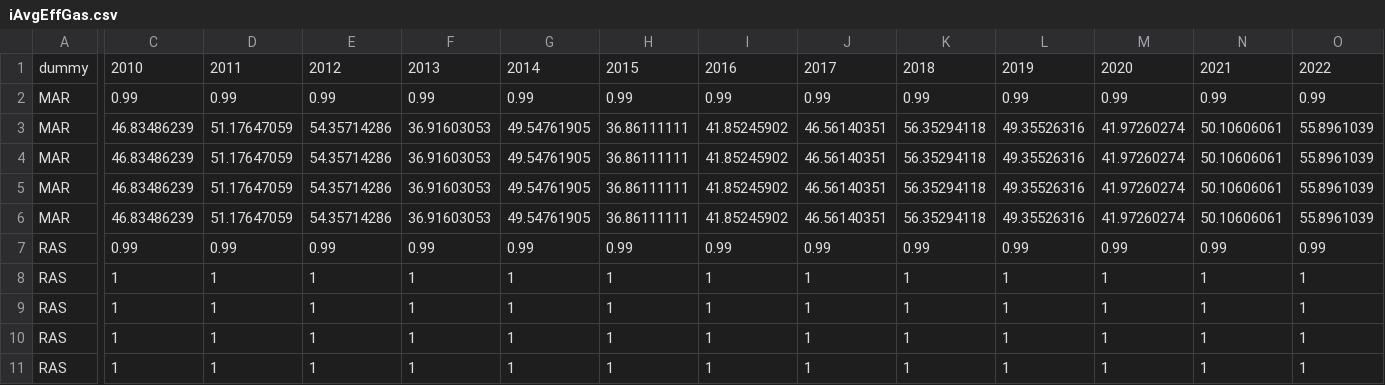
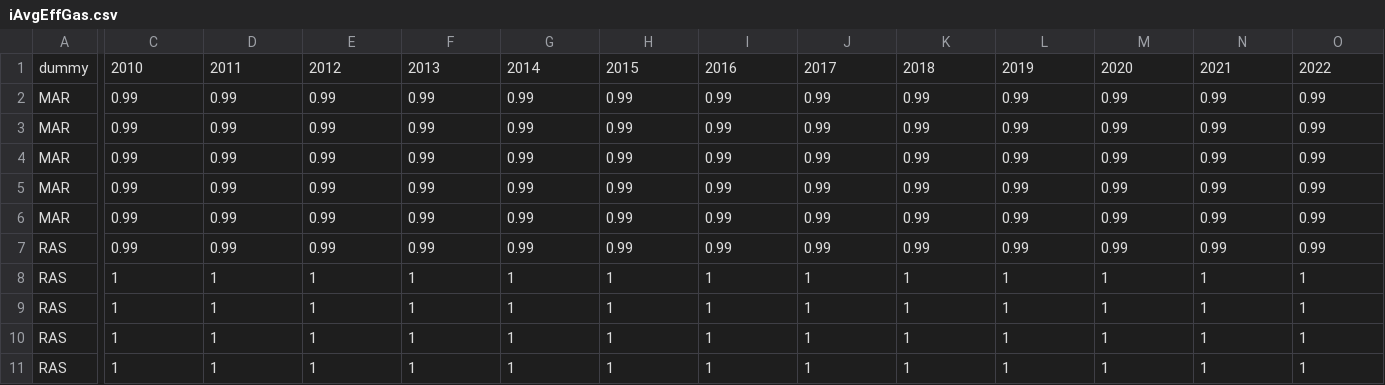
Before and after one commit to e3modelling/OPEN-PROM, a CSV file: iAvgEffGas.csv, drawn as a sheet; only a part is shown, gaps mark what is left out; the diff covers the shown part only; the diff names each change by its address in the sheet, - before the commit and + after, or states it on an @@ line.

```diff
--- a/iAvgEffGas.csv
+++ b/iAvgEffGas.csv
-C3:C6: 46.83486239
+C3:C6: 0.99
-D3:D6: 51.17647059
+D3:D6: 0.99
-E3:E6: 54.35714286
+E3:E6: 0.99
-F3:F6: 36.91603053
+F3:F6: 0.99
-G3:G6: 49.54761905
+G3:G6: 0.99
-H3:H6: 36.86111111
+H3:H6: 0.99
-I3:I6: 41.85245902
+I3:I6: 0.99
-J3:J6: 46.56140351
+J3:J6: 0.99
-K3:K6: 56.35294118
+K3:K6: 0.99
-L3:L6: 49.35526316
+L3:L6: 0.99
-M3:M6: 41.97260274
+M3:M6: 0.99
-N3:N6: 50.10606061
+N3:N6: 0.99
-O3:O6: 55.8961039
+O3:O6: 0.99
```
Also changed, not shown: 28 edited cells elsewhere in this file, 5 other files.
